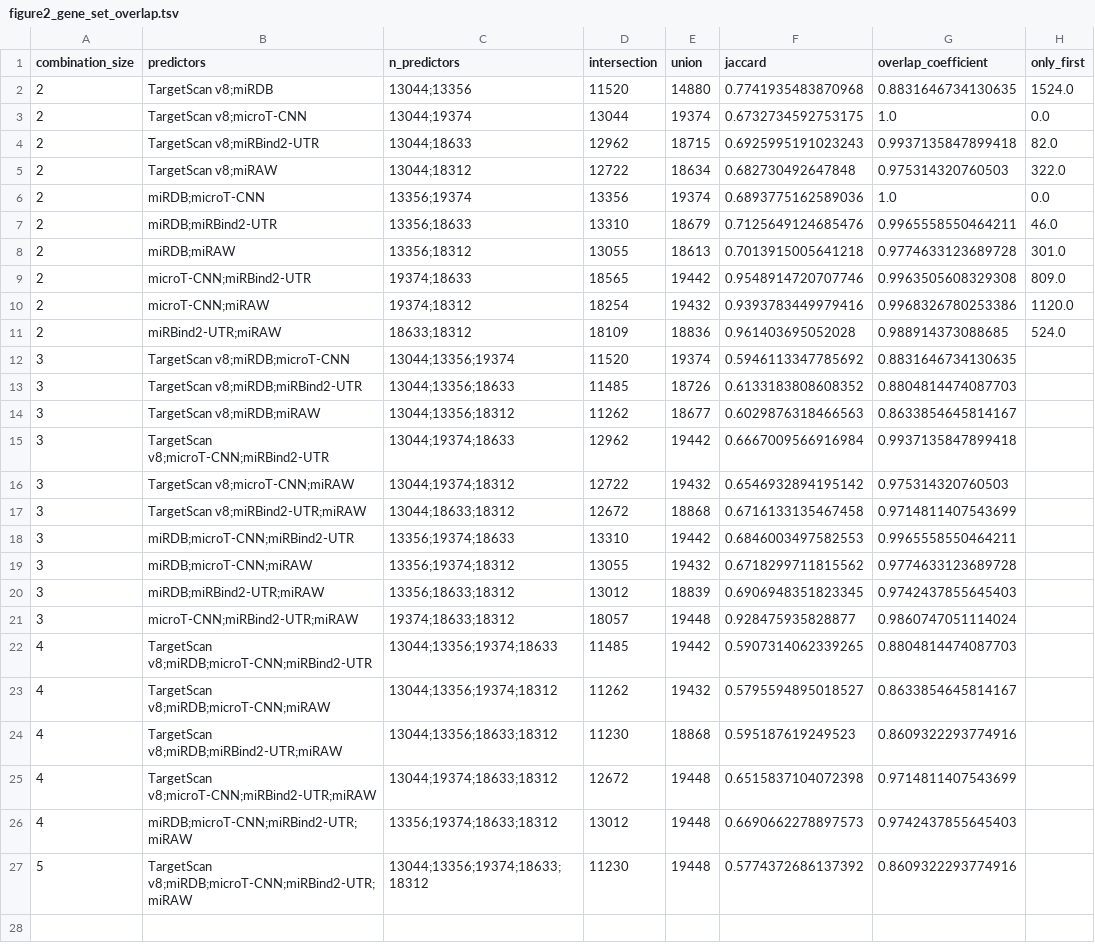
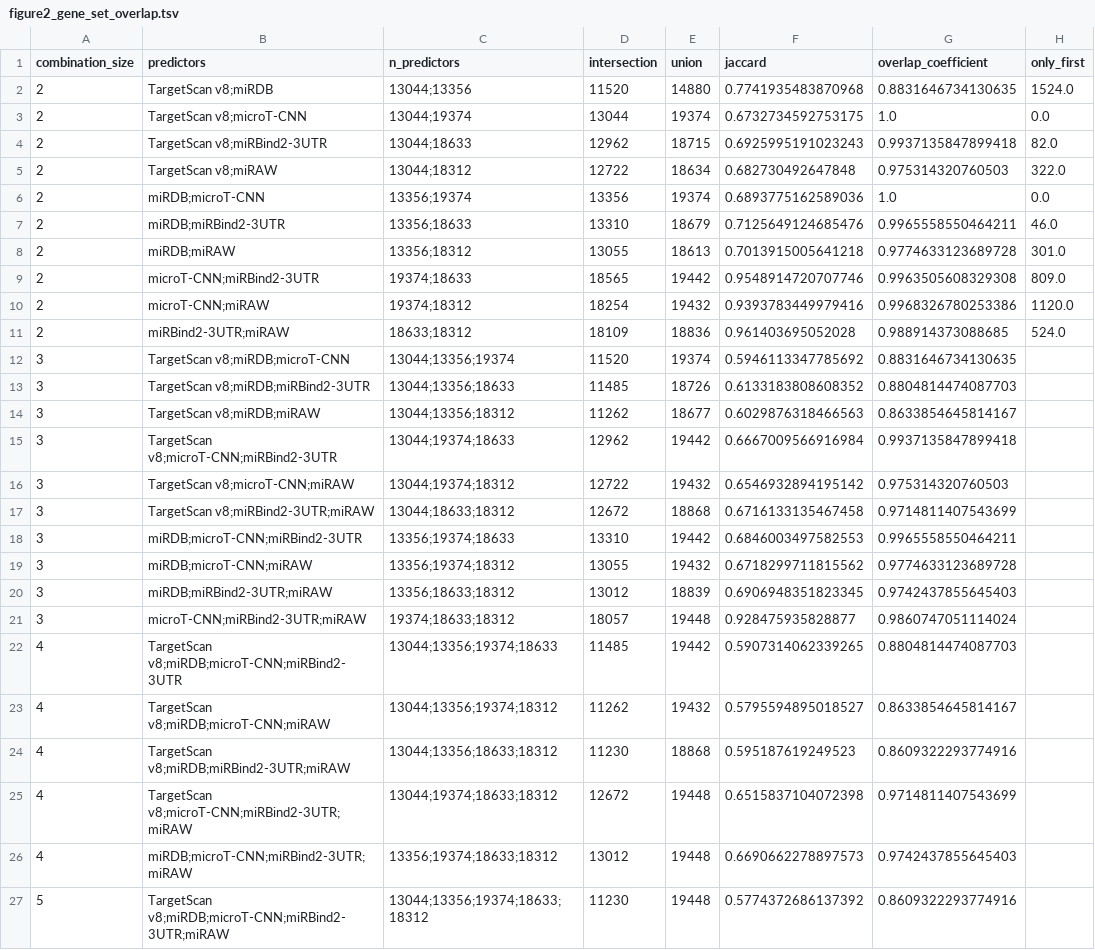
Before and after one commit to BioGeMT/FuNmiRBench, a TSV file: manuscript_assets/tables/figure2_gene_set_overlap.tsv, drawn as a sheet; only a part is shown; the diff names each change by its address in the sheet, - before the commit and + after, or states it on an @@ line.

Commit message:
re-evaluation of gene set

```diff
--- a/manuscript_assets/tables/figure2_gene_set_overlap.tsv
+++ b/manuscript_assets/tables/figure2_gene_set_overlap.tsv
-B4 (predictors): TargetScan v8;miRBind2-UTR
+B4 (predictors): TargetScan v8;miRBind2-3UTR
-B7 (predictors): miRDB;miRBind2-UTR
+B7 (predictors): miRDB;miRBind2-3UTR
-B9 (predictors): microT-CNN;miRBind2-UTR
+B9 (predictors): microT-CNN;miRBind2-3UTR
-B11 (predictors): miRBind2-UTR;miRAW
+B11 (predictors): miRBind2-3UTR;miRAW
-B13 (predictors): TargetScan v8;miRDB;miRBind2-UTR
+B13 (predictors): TargetScan v8;miRDB;miRBind2-3UTR
-B15 (predictors): TargetScan v8;microT-CNN;miRBind2-UTR
+B15 (predictors): TargetScan v8;microT-CNN;miRBind2-3UTR
-B17 (predictors): TargetScan v8;miRBind2-UTR;miRAW
+B17 (predictors): TargetScan v8;miRBind2-3UTR;miRAW
-B18 (predictors): miRDB;microT-CNN;miRBind2-UTR
+B18 (predictors): miRDB;microT-CNN;miRBind2-3UTR
-B20 (predictors): miRDB;miRBind2-UTR;miRAW
+B20 (predictors): miRDB;miRBind2-3UTR;miRAW
-B21 (predictors): microT-CNN;miRBind2-UTR;miRAW
+B21 (predictors): microT-CNN;miRBind2-3UTR;miRAW
-B22 (predictors): TargetScan v8;miRDB;microT-CNN;miRBind2-UTR
+B22 (predictors): TargetScan v8;miRDB;microT-CNN;miRBind2-3UTR
-B24 (predictors): TargetScan v8;miRDB;miRBind2-UTR;miRAW
+B24 (predictors): TargetScan v8;miRDB;miRBind2-3UTR;miRAW
-B25 (predictors): TargetScan v8;microT-CNN;miRBind2-UTR;miRAW
+B25 (predictors): TargetScan v8;microT-CNN;miRBind2-3UTR;miRAW
-B26 (predictors): miRDB;microT-CNN;miRBind2-UTR;miRAW
+B26 (predictors): miRDB;microT-CNN;miRBind2-3UTR;miRAW
-B27 (predictors): TargetScan v8;miRDB;microT-CNN;miRBind2-UTR;miRAW
+B27 (predictors): TargetScan v8;miRDB;microT-CNN;miRBind2-3UTR;miRAW
```
Also changed, not shown: 27 other files.
